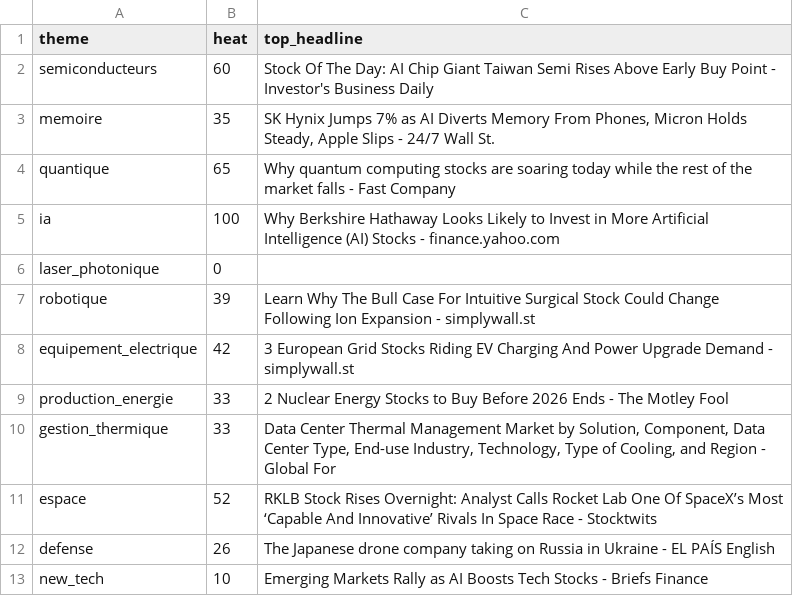
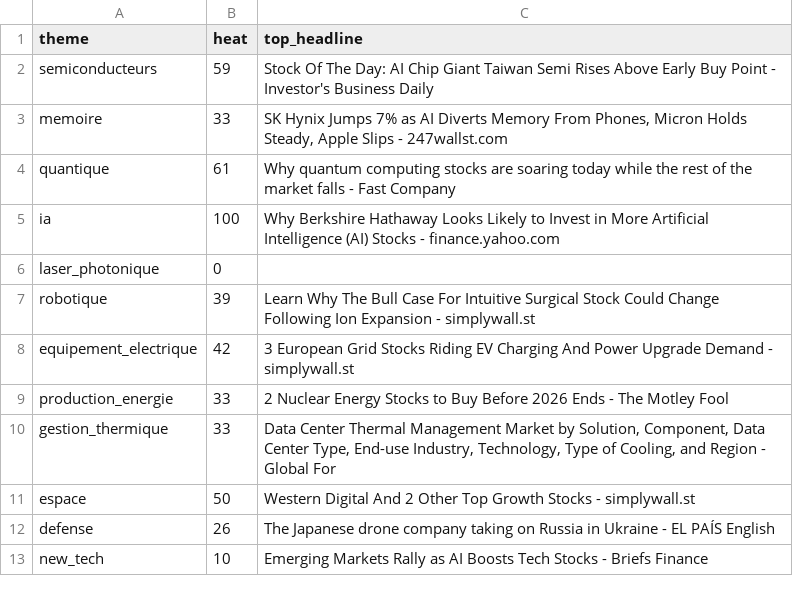
Before and after one commit to ArnaudVarela/TradingScan, a CSV file: dashboard/public/sector_heat.csv, drawn as a sheet.

```diff
--- a/dashboard/public/sector_heat.csv
+++ b/dashboard/public/sector_heat.csv
@@ -1,5 +1,5 @@
 theme,heat,top_headline
-semiconducteurs,60,Stock Of The Day: AI Chip Giant Taiwan Semi Rises Above Early Buy Point - Investor's Business Daily
-memoire,35,"SK Hynix Jumps 7% as AI Diverts Memory From Phones, Micron Holds Steady, Apple Slips - 24/7 Wall St."
-quantique,65,Why quantum computing stocks are soaring today while the rest of the market falls - Fast Company
+semiconducteurs,59,Stock Of The Day: AI Chip Giant Taiwan Semi Rises Above Early Buy Point - Investor's Business Daily
+memoire,33,"SK Hynix Jumps 7% as AI Diverts Memory From Phones, Micron Holds Steady, Apple Slips - 247wallst.com"
+quantique,61,Why quantum computing stocks are soaring today while the rest of the market falls - Fast Company
 ia,100,Why Berkshire Hathaway Looks Likely to Invest in More Artificial Intelligence (AI) Stocks - finance.yahoo.com
@@ -10,3 +10,3 @@ production_energie,33,2 Nuclear Energy Stocks to Buy Before 2026 Ends - The Motl
 gestion_thermique,33,"Data Center Thermal Management Market by Solution, Component, Data Center Type, End-use Industry, Technology, Type of Cooling, and Region - Global For"
-espace,52,RKLB Stock Rises Overnight: Analyst Calls Rocket Lab One Of SpaceX’s Most ‘Capable And Innovative’ Rivals In Space Race - Stocktwits
+espace,50,Western Digital And 2 Other Top Growth Stocks - simplywall.st
 defense,26,The Japanese drone company taking on Russia in Ukraine - EL PAÍS English
```
Also changed, not shown: dashboard/public/sector_perf.csv, market_setups.csv, 3 other files.
